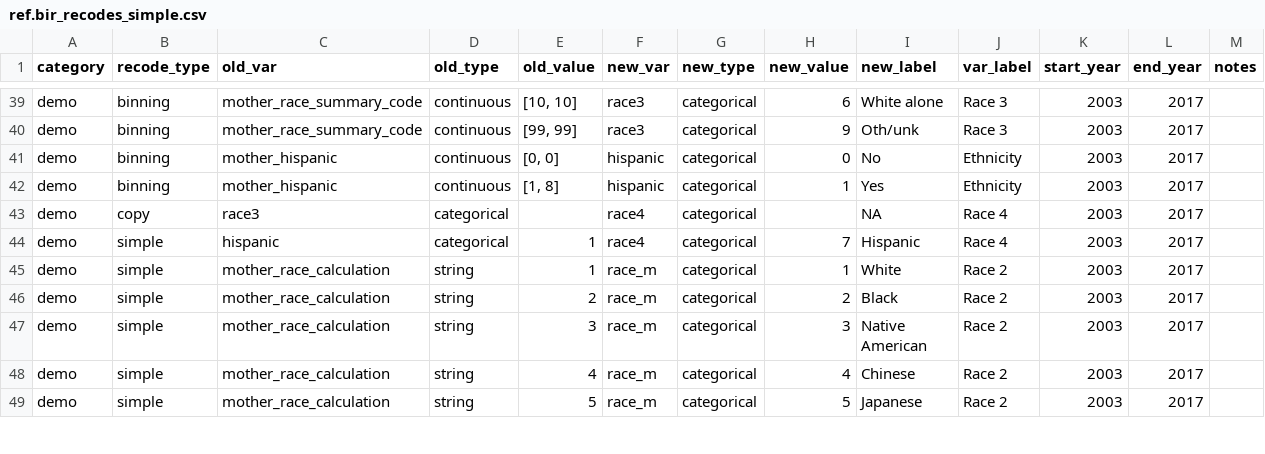
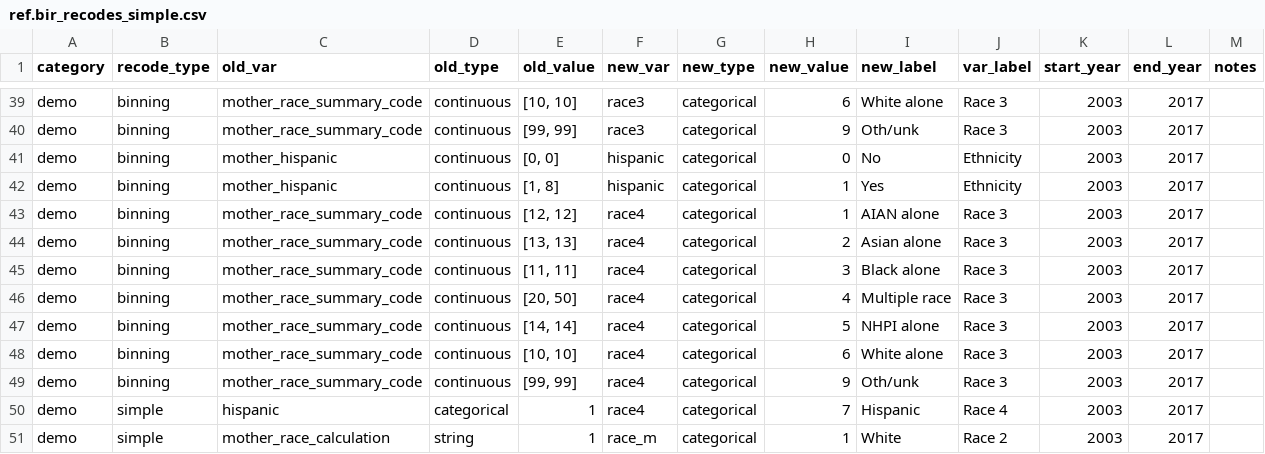
Before and after one commit to jfontestad/DOHdata, a CSV file: ETL/birth/ref/ref.bir_recodes_simple.csv, drawn as a sheet; only a part is shown, gaps mark what is left out; the shorter side is filled out with more unchanged rows.

Commit message:
new recoding for race4 (hisp as race)

```diff
--- a/ETL/birth/ref/ref.bir_recodes_simple.csv
+++ b/ETL/birth/ref/ref.bir_recodes_simple.csv
@@ -42,3 +42,9 @@ demo,binning,mother_hispanic,continuous,"[0, 0]",hispanic,categorical,0,No,Ethni
 demo,binning,mother_hispanic,continuous,"[1, 8]",hispanic,categorical,1,Yes,Ethnicity,2003,2017,
-demo,copy,race3,categorical,,race4,categorical,,NA,Race 4,2003,2017,
+demo,binning,mother_race_summary_code,continuous,"[12, 12]",race4,categorical,1,AIAN alone,Race 3,2003,2017,
+demo,binning,mother_race_summary_code,continuous,"[13, 13]",race4,categorical,2,Asian alone,Race 3,2003,2017,
+demo,binning,mother_race_summary_code,continuous,"[11, 11]",race4,categorical,3,Black alone,Race 3,2003,2017,
+demo,binning,mother_race_summary_code,continuous,"[20, 50]",race4,categorical,4,Multiple race,Race 3,2003,2017,
+demo,binning,mother_race_summary_code,continuous,"[14, 14]",race4,categorical,5,NHPI alone,Race 3,2003,2017,
+demo,binning,mother_race_summary_code,continuous,"[10, 10]",race4,categorical,6,White alone,Race 3,2003,2017,
+demo,binning,mother_race_summary_code,continuous,"[99, 99]",race4,categorical,9,Oth/unk,Race 3,2003,2017,
 demo,simple,hispanic,categorical,1,race4,categorical,7,Hispanic,Race 4,2003,2017,
```
